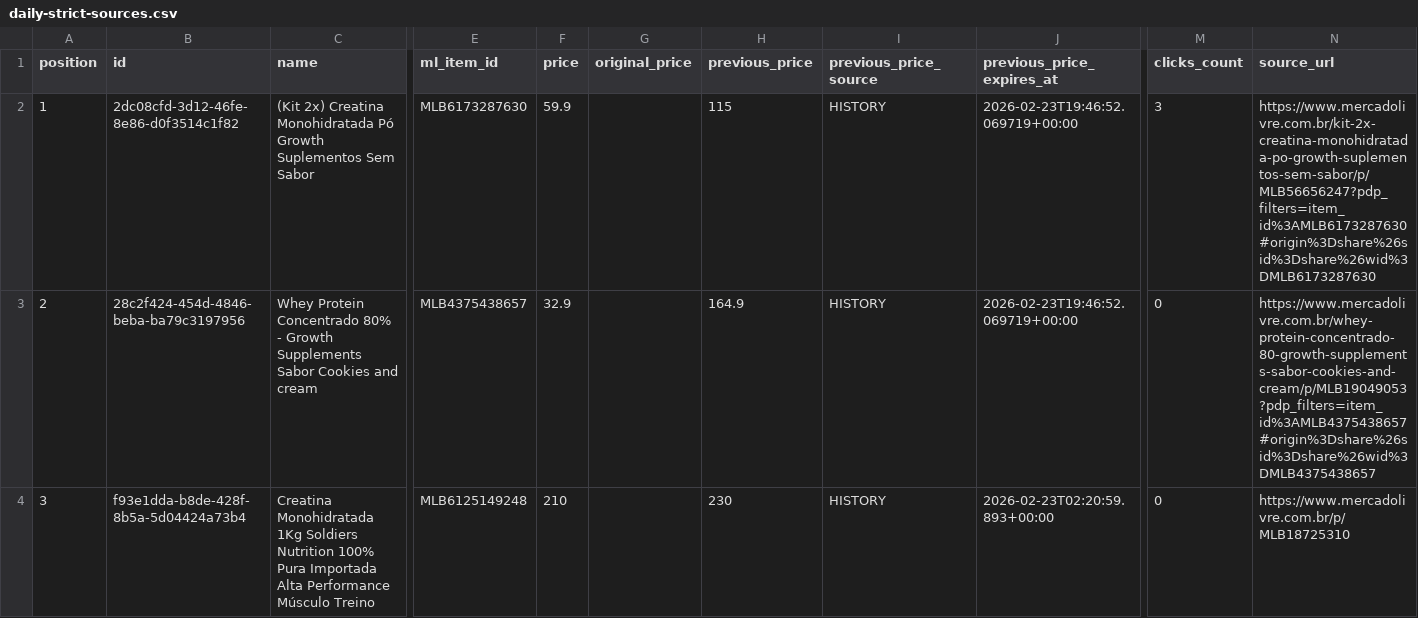
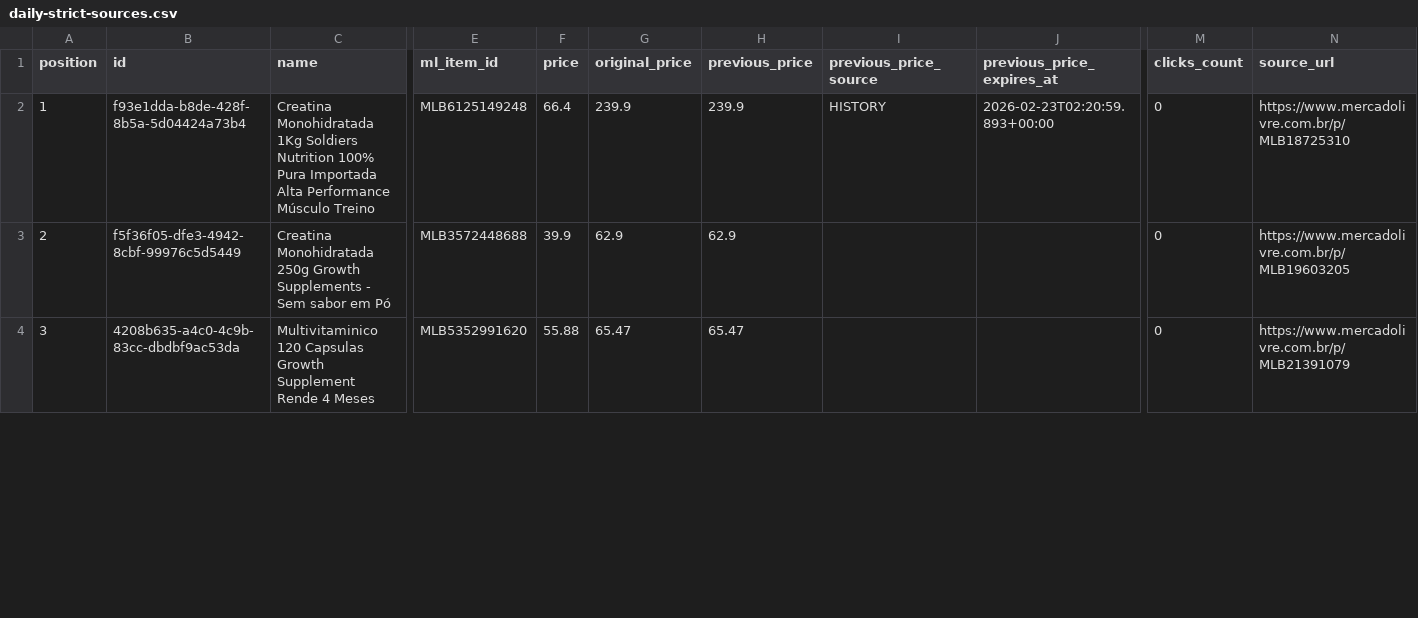
Before and after one commit to luizpires-afk/arsenalfit-store, a CSV file: docs/daily-strict-sources.csv, drawn as a sheet; only a part is shown, gaps mark what is left out; the diff covers the shown part only; the diff names each change by its address in the sheet, - before the commit and + after, or states it on an @@ line.

```diff
--- a/docs/daily-strict-sources.csv
+++ b/docs/daily-strict-sources.csv
-B2 (id): 2dc08cfd-3d12-46fe-8e86-d0f3514c1f82
+B2 (id): f93e1dda-b8de-428f-8b5a-5d04424a73b4
-C2 (name): (Kit 2x) Creatina Monohidratada Pó Growth Suplementos Sem Sabor
+C2 (name): Creatina Monohidratada 1Kg Soldiers Nutrition 100% Pura Importada Alta Performance Músculo Treino
-E2 (ml_item_id): MLB6173287630
+E2 (ml_item_id): MLB6125149248
-F2 (price): 59.9
+F2 (price): 66.4
-G2 (original_price): (empty)
+G2 (original_price): 239.9
-H2 (previous_price): 115
+H2 (previous_price): 239.9
-J2 (previous_price_expires_at): 2026-02-23T19:46:52.069719+00:00
+J2 (previous_price_expires_at): 2026-02-23T02:20:59.893+00:00
-M2 (clicks_count): 3
+M2 (clicks_count): 0
-N2 (source_url): https://www.mercadolivre.com.br/kit-2x-creatina-monohidratada-po-growth-suplementos-sem-sabor/p/MLB56656247?pdp_filters=item_id%3AMLB6173287630#origin%3Dshare%26sid%3Dshare%26wid%3DMLB6173287630
+N2 (source_url): https://www.mercadolivre.com.br/p/MLB18725310
-B3 (id): 28c2f424-454d-4846-beba-ba79c3197956
+B3 (id): f5f36f05-dfe3-4942-8cbf-99976c5d5449
-C3 (name): Whey Protein Concentrado 80% - Growth Supplements Sabor Cookies and cream
+C3 (name): Creatina Monohidratada 250g Growth Supplements - Sem sabor em Pó
-E3 (ml_item_id): MLB4375438657
+E3 (ml_item_id): MLB3572448688
-F3 (price): 32.9
+F3 (price): 39.9
-G3 (original_price): (empty)
+G3 (original_price): 62.9
-H3 (previous_price): 164.9
+H3 (previous_price): 62.9
-I3:I4 (previous_price_source): HISTORY
+I3:I4 (previous_price_source): (empty)
-J3 (previous_price_expires_at): 2026-02-23T19:46:52.069719+00:00
+J3 (previous_price_expires_at): (empty)
-N3 (source_url): https://www.mercadolivre.com.br/whey-protein-concentrado-80-growth-supplements-sabor-cookies-and-cream/p/MLB19049053?pdp_filters=item_id%3AMLB4375438657#origin%3Dshare%26sid%3Dshare%26wid%3DMLB4375438657
+N3 (source_url): https://www.mercadolivre.com.br/p/MLB19603205
-B4 (id): f93e1dda-b8de-428f-8b5a-5d04424a73b4
+B4 (id): 4208b635-a4c0-4c9b-83cc-dbdbf9ac53da
-C4 (name): Creatina Monohidratada 1Kg Soldiers Nutrition 100% Pura Importada Alta Performance Músculo Treino
+C4 (name): Multivitaminico 120 Capsulas Growth Supplement Rende 4 Meses
-E4 (ml_item_id): MLB6125149248
+E4 (ml_item_id): MLB5352991620
-F4 (price): 210
+F4 (price): 55.88
-G4 (original_price): (empty)
+G4 (original_price): 65.47
-H4 (previous_price): 230
+H4 (previous_price): 65.47
-J4 (previous_price_expires_at): 2026-02-23T02:20:59.893+00:00
+J4 (previous_price_expires_at): (empty)
-N4 (source_url): https://www.mercadolivre.com.br/p/MLB18725310
+N4 (source_url): https://www.mercadolivre.com.br/p/MLB21391079
```
Also changed, not shown: 101 edited cells elsewhere in this file, 12 other files.
